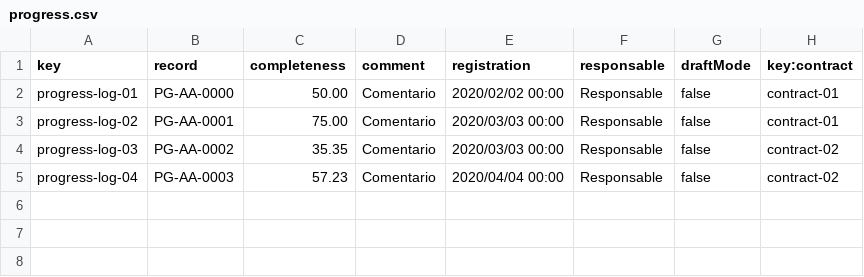
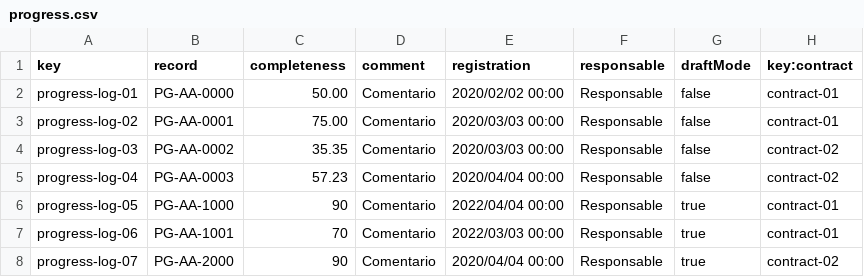
Before and after one commit to DP2-G004/Acme-SF-D01, a CSV file: src/main/webapp/WEB-INF/resources/sample-data/progress.csv, drawn as a sheet; the diff names each change by its address in the sheet, - before the commit and + after, or states it on an @@ line.

```diff
--- a/src/main/webapp/WEB-INF/resources/sample-data/progress.csv
+++ b/src/main/webapp/WEB-INF/resources/sample-data/progress.csv
+row 6: progress-log-05 | PG-AA-1000 | 90 | Comentario | 2022/04/04 00:00 | Responsable | true | contract-01
+row 7: progress-log-06 | PG-AA-1001 | 70 | Comentario | 2022/03/03 00:00 | Responsable | true | contract-01
+row 8: progress-log-07 | PG-AA-2000 | 90 | Comentario | 2020/04/04 00:00 | Responsable | true | contract-02
```
Also changed, not shown: src/main/webapp/WEB-INF/resources/sample-data/contract.csv.
